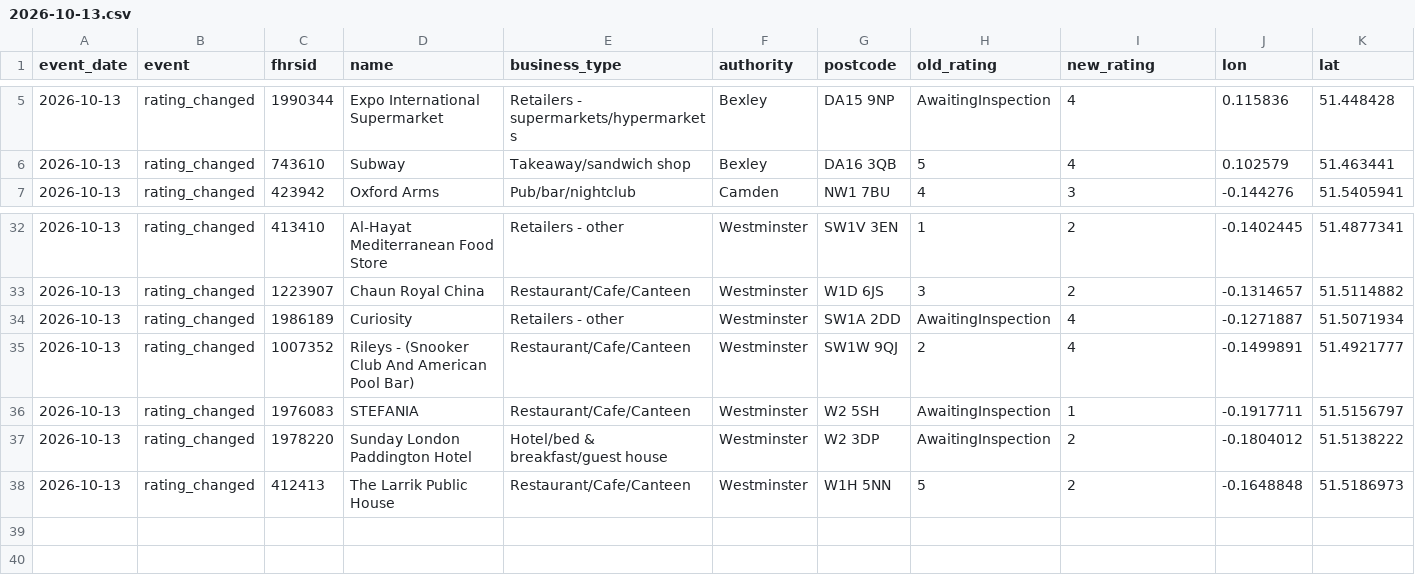
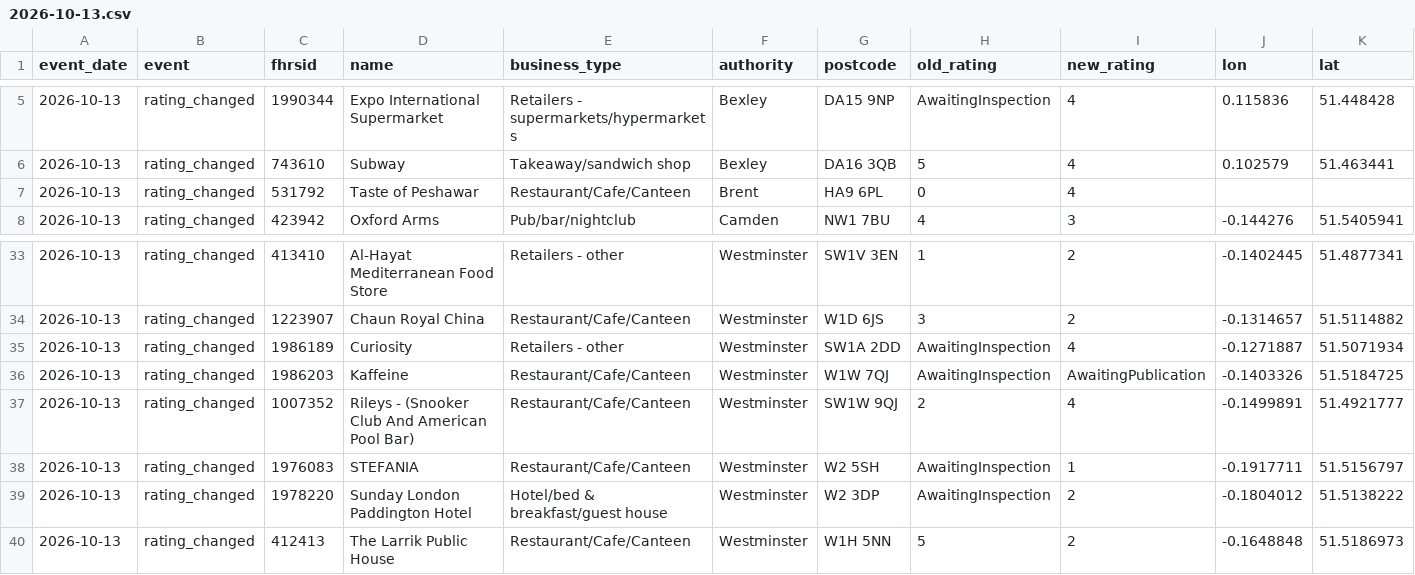
Before and after one commit to cloudcruncher/london-pulse, a CSV file: data/events/2026-10-13.csv, drawn as a sheet; only a part is shown, gaps mark what is left out; the diff names each change by its address in the sheet, - before the commit and + after, or states it on an @@ line.

```diff
--- a/data/events/2026-10-13.csv
+++ b/data/events/2026-10-13.csv
+row 7: 2026-10-13 | rating_changed | 531792 | Taste of Peshawar | Restaurant/Cafe/Canteen | Brent | HA9 6PL | 0 | 4
+row 36: 2026-10-13 | rating_changed | 1986203 | Kaffeine | Restaurant/Cafe/Canteen | Westminster | W1W 7QJ | AwaitingInspection | AwaitingPublication | -0.1403326 | 51.5184725
```
Also changed, not shown: data/history.csv, 8 other files.
